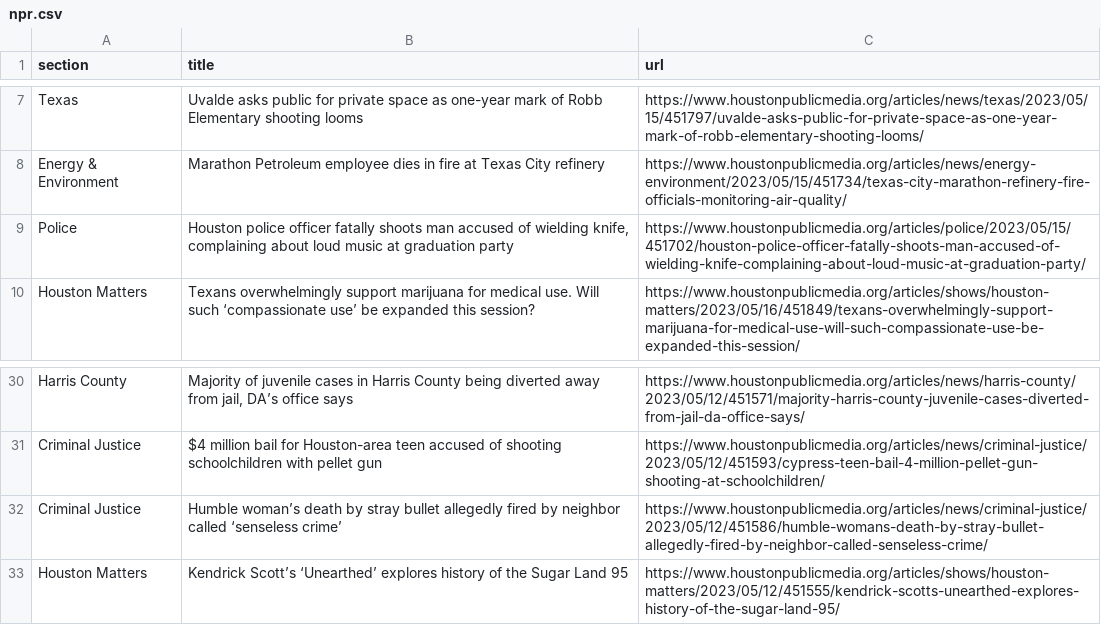
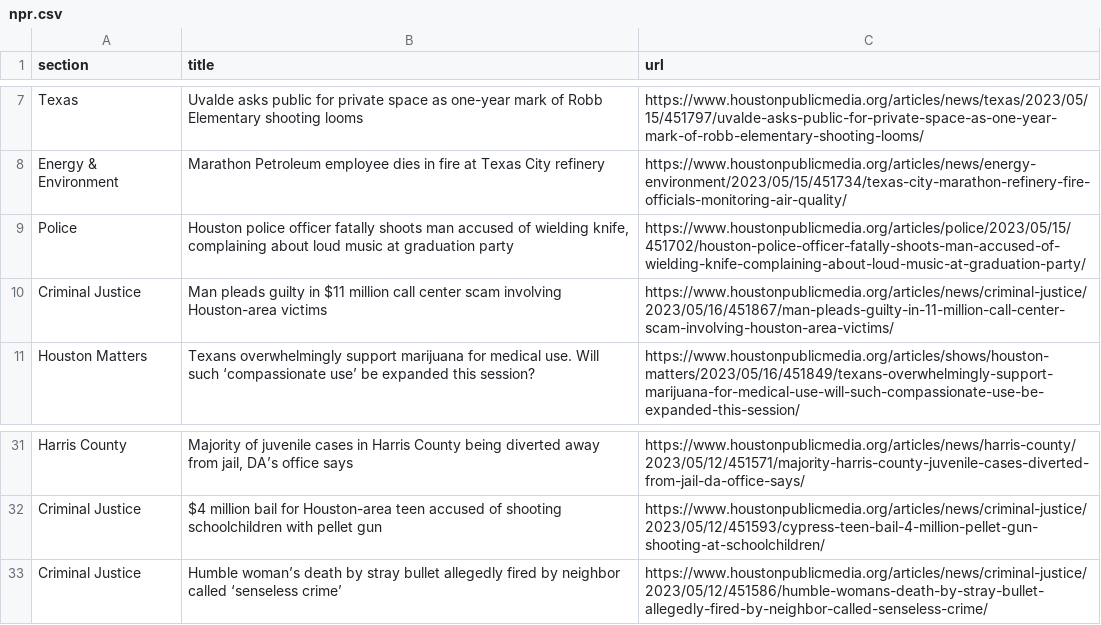
Before and after one commit to js5966/auto_run, a CSV file: npr.csv, drawn as a sheet; only a part is shown, gaps mark what is left out.

```diff
--- a/npr.csv
+++ b/npr.csv
@@ -9,2 +9,3 @@ Energy & Environment,Marathon Petroleum employee dies in fire at Texas City refi
 Police,"Houston police officer fatally shoots man accused of wielding knife, complaining about loud music at graduation party",https://www.houstonpublicmedia.org/articles/police/2023/05/15/451702/houston-police-officer-fatally-shoots-man-accused-of-wielding-knife-complaining-about-loud-music-at-graduation-party/
+Criminal Justice,Man pleads guilty in $11 million call center scam involving Houston-area victims,https://www.houstonpublicmedia.org/articles/news/criminal-justice/2023/05/16/451867/man-pleads-guilty-in-11-million-call-center-scam-involving-houston-area-victims/
 Houston Matters,Texans overwhelmingly support marijuana for medical use. Will such ‘compassionate use’ be expanded this session?,https://www.houstonpublicmedia.org/articles/shows/houston-matters/2023/05/16/451849/texans-overwhelmingly-support-marijuana-for-medical-use-will-such-compassionate-use-be-expanded-this-session/
@@ -32,2 +33 @@ Criminal Justice,$4 million bail for Houston-area teen accused of shooting schoo
 Criminal Justice,Humble woman’s death by stray bullet allegedly fired by neighbor called ‘senseless crime’,https://www.houstonpublicmedia.org/articles/news/criminal-justice/2023/05/12/451586/humble-womans-death-by-stray-bullet-allegedly-fired-by-neighbor-called-senseless-crime/
-Houston Matters,Kendrick Scott’s ‘Unearthed’ explores history of the Sugar Land 95,https://www.houstonpublicmedia.org/articles/shows/houston-matters/2023/05/12/451555/kendrick-scotts-unearthed-explores-history-of-the-sugar-land-95/
```
